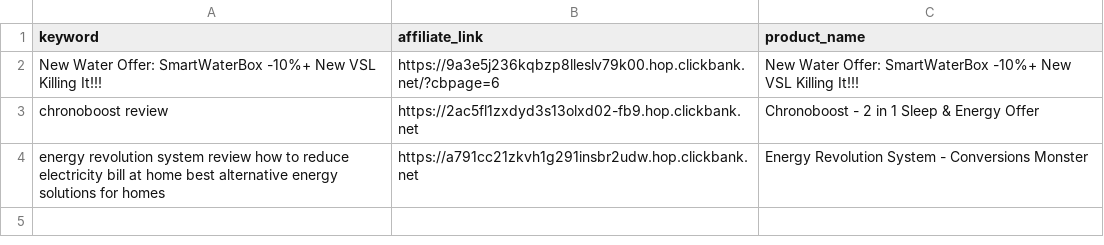
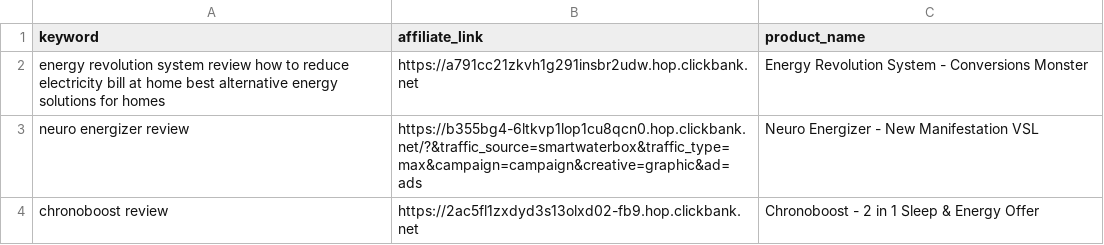
Before and after one commit to startknowledge/ultra-static-seo-engine, a CSV file: money-keywords.csv, drawn as a sheet.

Commit message:
🚀 update [skip ci]

```diff
--- a/money-keywords.csv
+++ b/money-keywords.csv
@@ -1,4 +1,4 @@
 keyword,affiliate_link,product_name
-New Water Offer: SmartWaterBox -10%+ New VSL Killing It!!!,https://9a3e5j236kqbzp8lleslv79k00.hop.clickbank.net/?cbpage=6,New Water Offer: SmartWaterBox -10%+ New VSL Killing It!!!
+energy revolution system review  how to reduce electricity bill at home  best alternative energy solutions for homes,https://a791cc21zkvh1g291insbr2udw.hop.clickbank.net,Energy Revolution System - Conversions Monster
+neuro energizer review,https://b355bg4-6ltkvp1lop1cu8qcn0.hop.clickbank.net/?&traffic_source=smartwaterbox&traffic_type=max&campaign=campaign&creative=graphic&ad=ads,Neuro Energizer - New Manifestation VSL
 chronoboost review,https://2ac5fl1zxdyd3s13olxd02-fb9.hop.clickbank.net,Chronoboost - 2 in 1 Sleep & Energy Offer
-energy revolution system review  how to reduce electricity bill at home  best alternative energy solutions for homes,https://a791cc21zkvh1g291insbr2udw.hop.clickbank.net,Energy Revolution System - Conversions Monster
```
